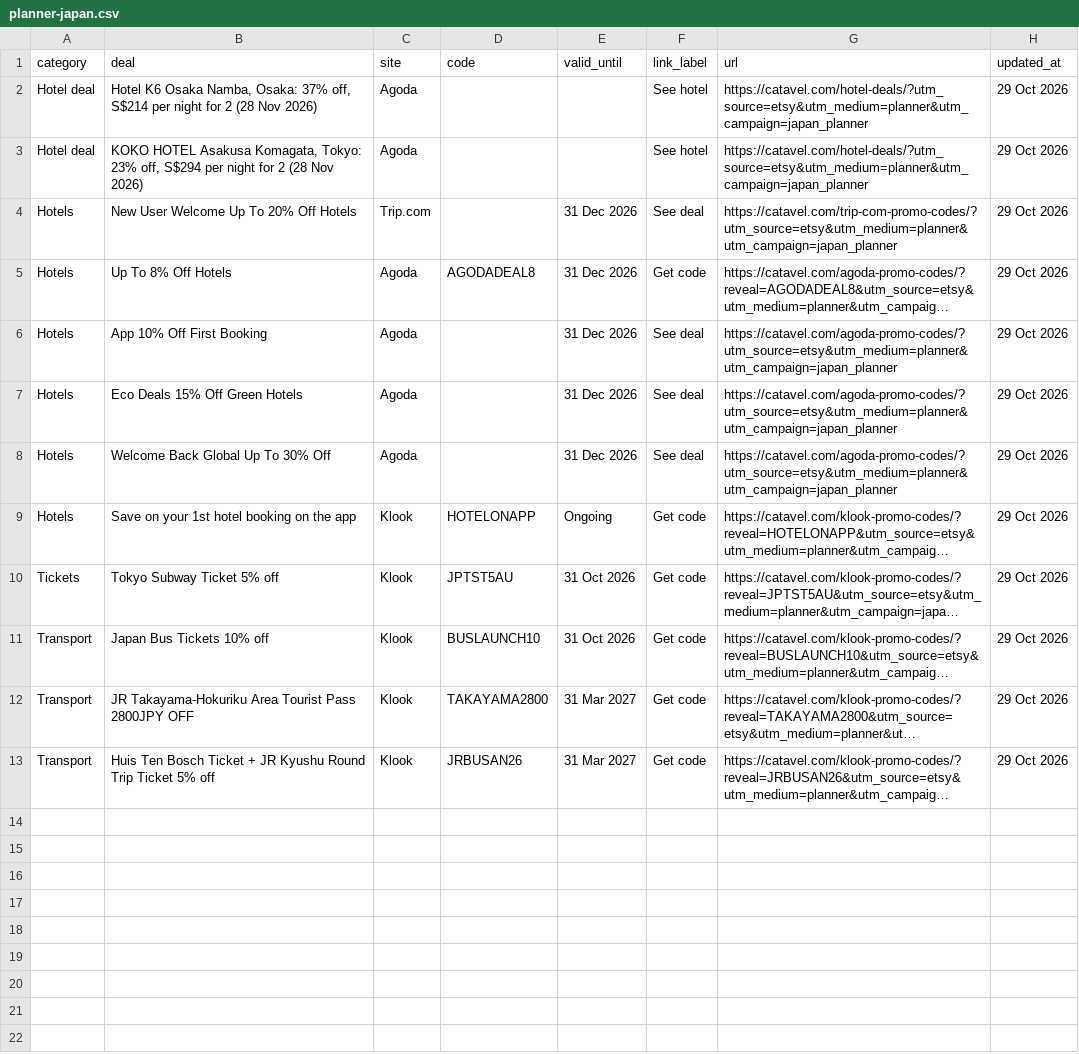
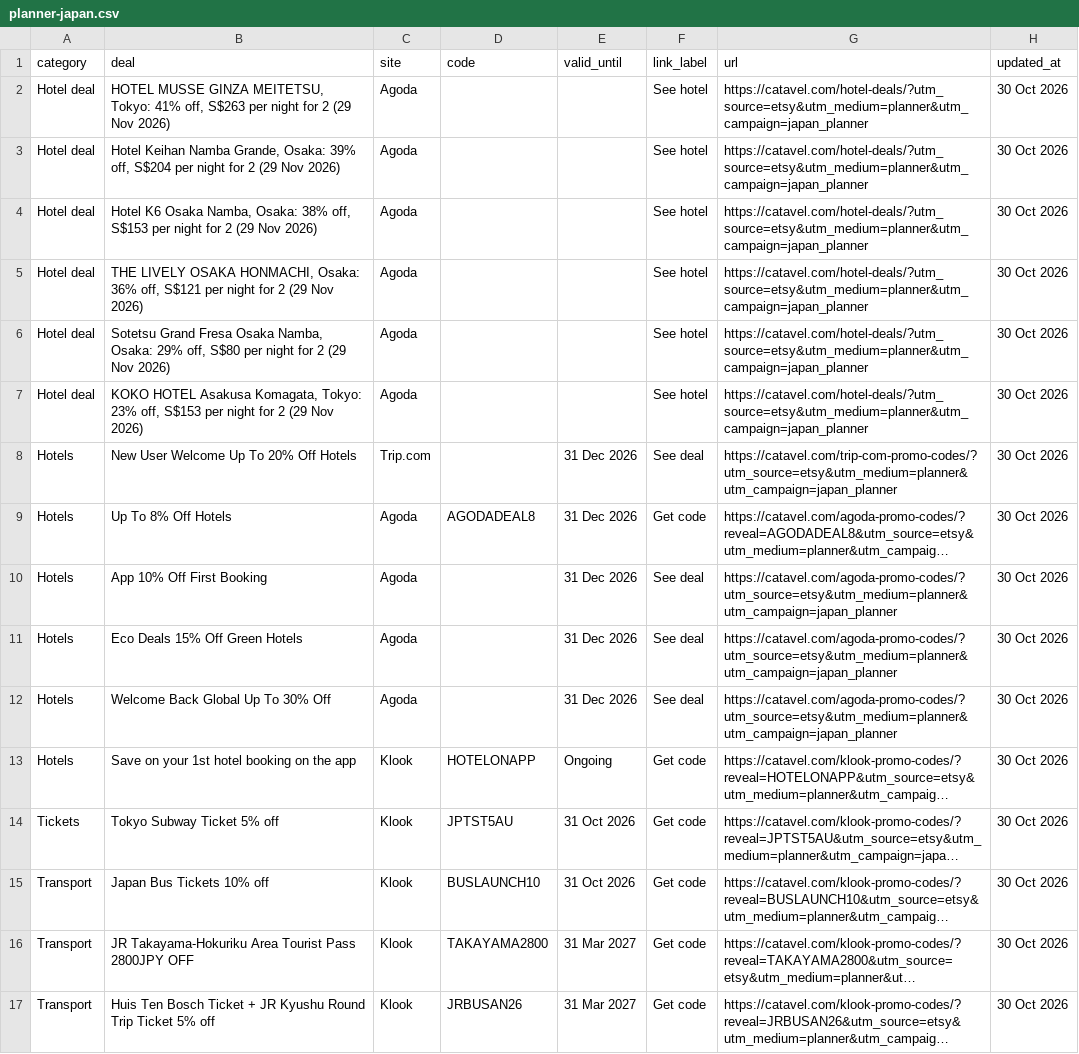
Before and after one commit to catavel/Catavel, a CSV file: feeds/planner-japan.csv, drawn as a sheet; long unchanged cells end in …; addresses are those after the commit; the diff names each change by its address in the sheet, - before the commit and + after, or states it on an @@ line.

Commit message:
chore: update planner feed japan [2026-10-30]

```diff
--- a/feeds/planner-japan.csv
+++ b/feeds/planner-japan.csv
+row 2: Hotel deal | HOTEL MUSSE GINZA MEITETSU, Tokyo: 41% off, S$263 per night for 2 (29 Nov 2026) | Agoda |  |  | See hotel | https://catavel.com/hotel-deals/?utm_source=etsy&utm_medium=planner&utm_campaign=japan_planner | 30 Oct 2026
+row 3: Hotel deal | Hotel Keihan Namba Grande, Osaka: 39% off, S$204 per night for 2 (29 Nov 2026) | Agoda |  |  | See hotel | https://catavel.com/hotel-deals/?utm_source=etsy&utm_medium=planner&utm_campaign=japan_planner | 30 Oct 2026
-B4 (deal): …Namba, Osaka: 37% off, S$214 per night for 2 (28 Nov 2026)
+B4 (deal): …Namba, Osaka: 38% off, S$153 per night for 2 (29 Nov 2026)
-H4 (updated_at): 29 Oct 2026
+H4 (updated_at): 30 Oct 2026
+row 5: Hotel deal | THE LIVELY OSAKA HONMACHI, Osaka: 36% off, S$121 per night for 2 (29 Nov 2026) | Agoda |  |  | See hotel | https://catavel.com/hotel-deals/?utm_source=etsy&utm_medium=planner&utm_campaign=japan_planner | 30 Oct 2026
+row 6: Hotel deal | Sotetsu Grand Fresa Osaka Namba, Osaka: 29% off, S$80 per night for 2 (29 Nov 2026) | Agoda |  |  | See hotel | https://catavel.com/hotel-deals/?utm_source=etsy&utm_medium=planner&utm_campaign=japan_planner | 30 Oct 2026
-B7 (deal): …23% off, S$294 per night for 2 (28 Nov 2026)
+B7 (deal): …23% off, S$153 per night for 2 (29 Nov 2026)
-H7:H17 (updated_at): 29 Oct 2026
+H7:H17 (updated_at): 30 Oct 2026
```
